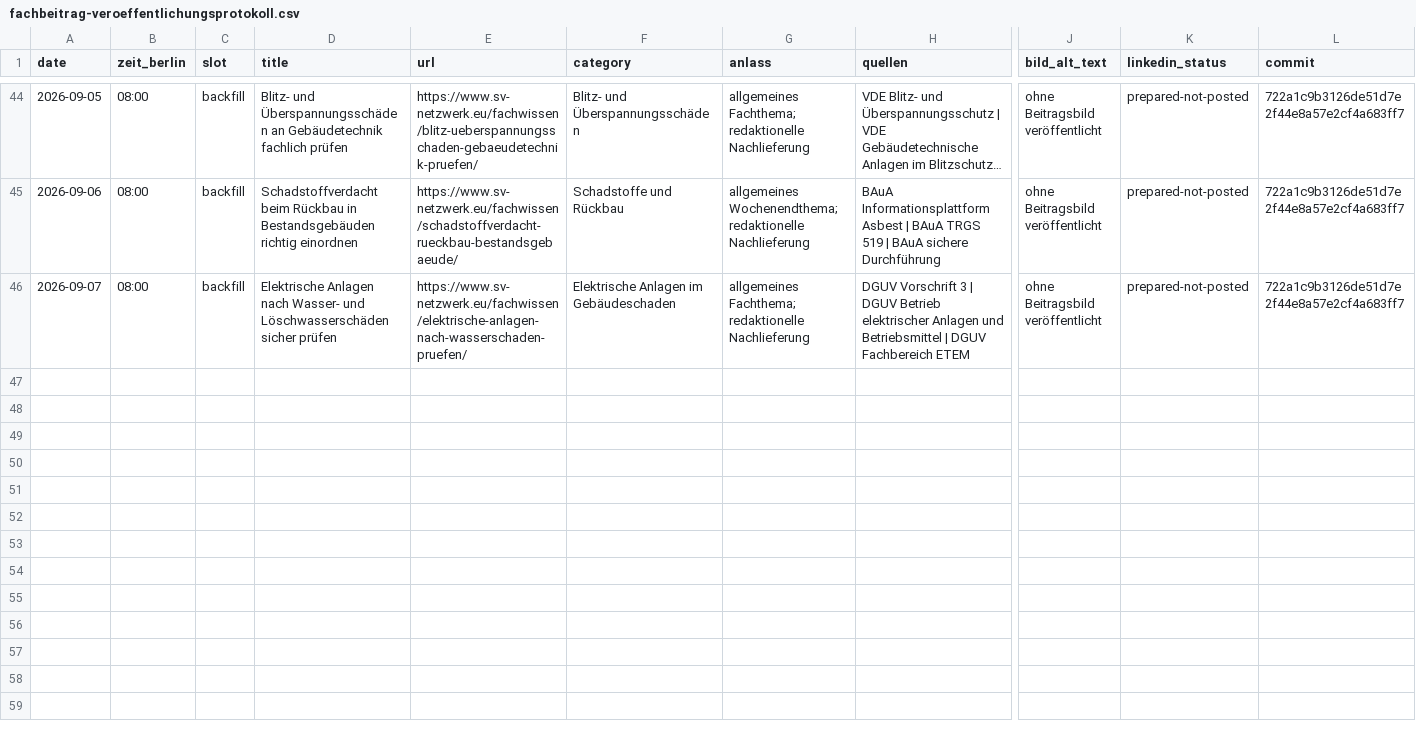
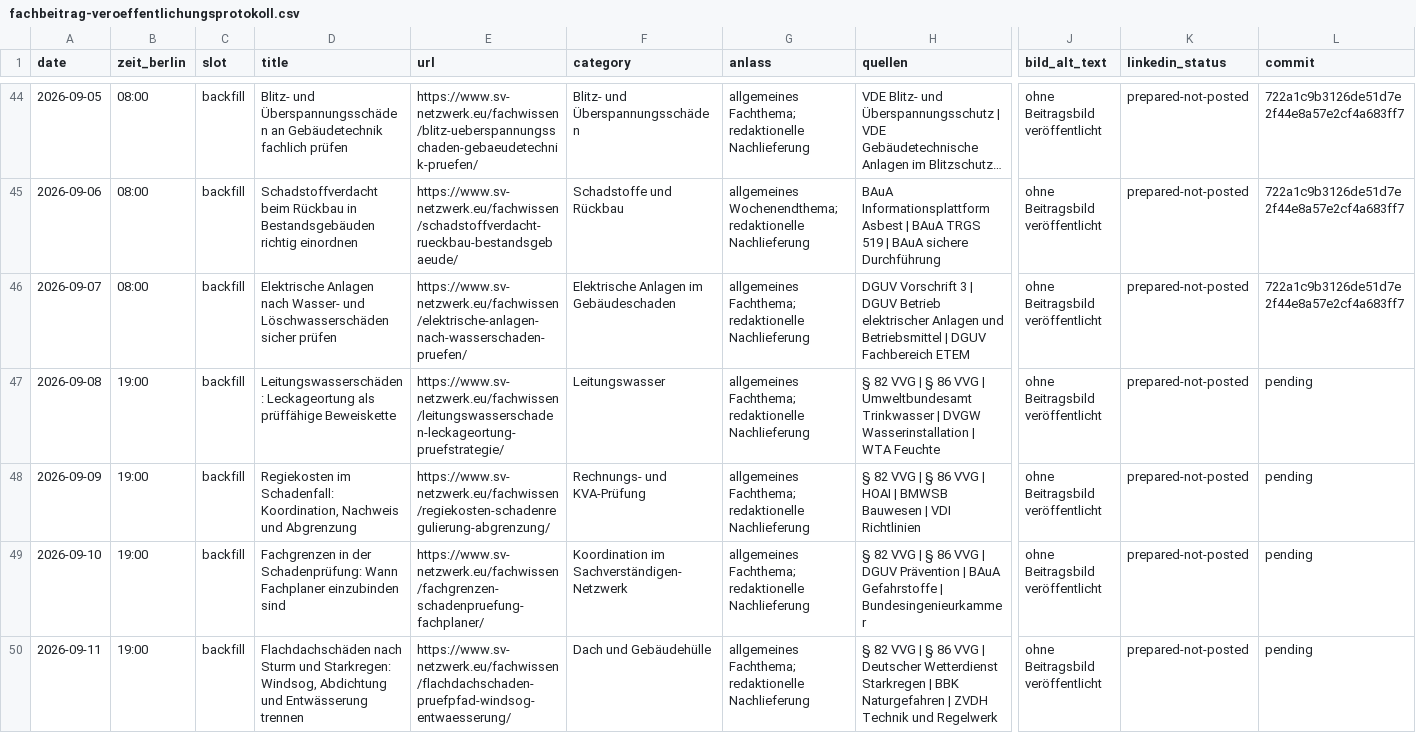
Before and after one commit to Chris-GD13/sv-netzwerk, a CSV file: sv-netzwerk/docs/fachbeitrag-veroeffentlichungsprotokoll.csv, drawn as a sheet; only a part is shown, gaps mark what is left out; long unchanged cells end in …; rows hold the shown columns only; the diff names each change by its address in the sheet, - before the commit and + after, or states it on an @@ line.

Commit message:
content: backfill fachbeitraege 2026-09-08 bis 11

```diff
--- a/sv-netzwerk/docs/fachbeitrag-veroeffentlichungsprotokoll.csv
+++ b/sv-netzwerk/docs/fachbeitrag-veroeffentlichungsprotokoll.csv
+row 47: 2026-09-08 | 19:00 | backfill | Leitungswasserschäden: Leckageortung als prüffähige Beweiskette | https://www.sv-netzwerk.eu/fachwissen/leitungswasserschaden-leckageortung-pruefstrategie/ | Leitungswasser | allgemeines Fachthema; redaktionelle Nachlieferung | § 82 VVG | § 86 VVG | Umweltbundesamt Trinkwasser | DVGW Wasserinstallation | WTA Feuchte | ohne Beitragsbild veröffentlicht | prepared-not-posted | pending
+row 48: 2026-09-09 | 19:00 | backfill | Regiekosten im Schadenfall: Koordination, Nachweis und Abgrenzung | https://www.sv-netzwerk.eu/fachwissen/regiekosten-schadenregulierung-abgrenzung/ | Rechnungs- und KVA-Prüfung | allgemeines Fachthema; redaktionelle Nachlieferung | § 82 VVG | § 86 VVG | HOAI | BMWSB Bauwesen | VDI Richtlinien | ohne Beitragsbild veröffentlicht | prepared-not-posted | pending
+row 49: 2026-09-10 | 19:00 | backfill | Fachgrenzen in der Schadenprüfung: Wann Fachplaner einzubinden sind | https://www.sv-netzwerk.eu/fachwissen/fachgrenzen-schadenpruefung-fachplaner/ | Koordination im Sachverständigen-Netzwerk | allgemeines Fachthema; redaktionelle Nachlieferung | § 82 VVG | § 86 VVG | DGUV Prävention | BAuA Gefahrstoffe | Bundesingenieurkammer | ohne Beitragsbild veröffentlicht | prepared-not-posted | pending
+row 50: 2026-09-11 | 19:00 | backfill | Flachdachschäden nach Sturm und Starkregen: Windsog, Abdichtung und Entwässerung trennen | https://www.sv-netzwerk.eu/fachwissen/flachdachschaden-pruefpfad-windsog-entwaesserung/ | Dach und Gebäudehülle | allgemeines Fachthema; redaktionelle Nachlieferung | § 82 VVG | § 86 VVG | Deutscher Wetterdienst Starkregen | BBK Naturgefahren | ZVDH Technik und Regelwerk | ohne Beitragsbild veröffentlicht | prepared-not-posted | pending
```
Also changed, not shown: 10 other files.
